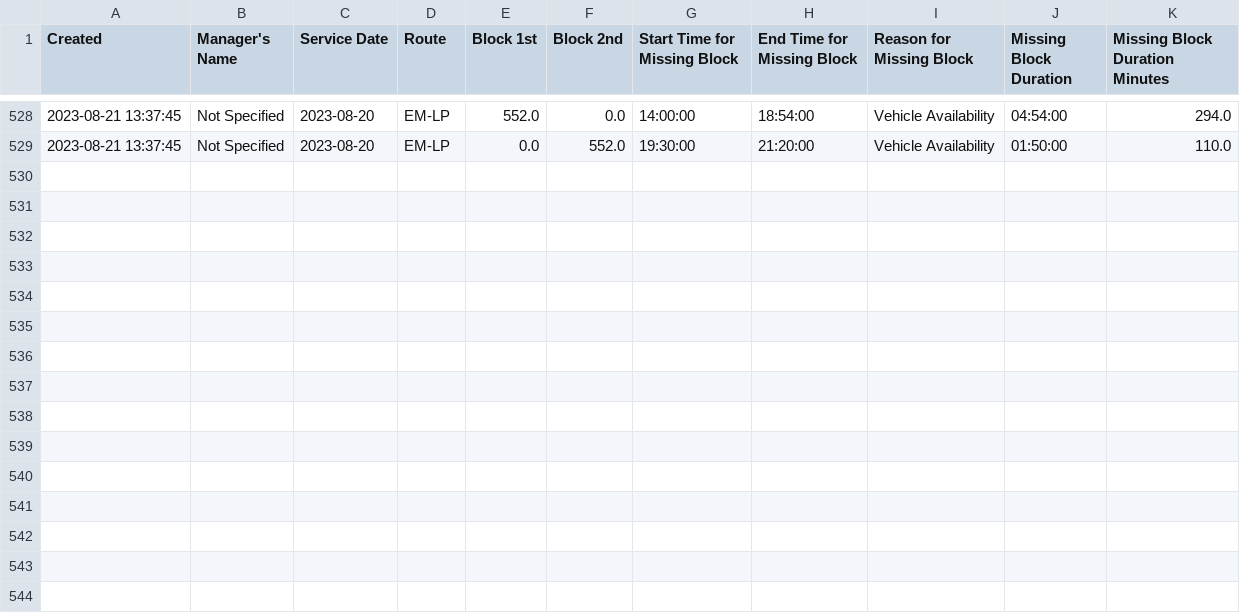
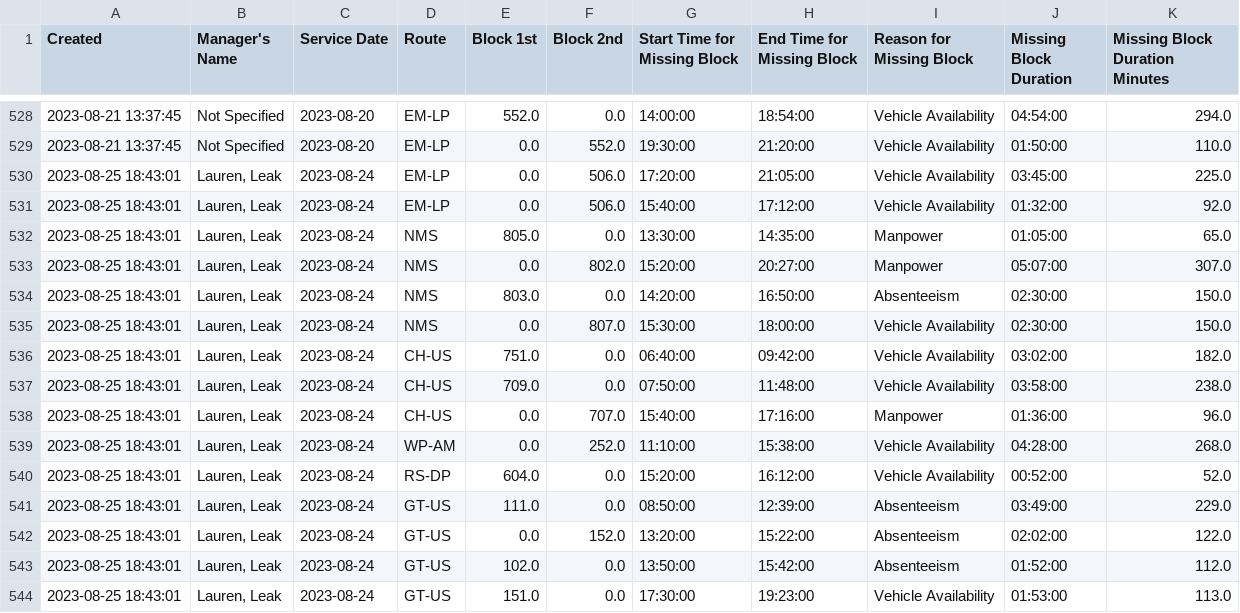
Before and after one commit to TerondaDavis/DC-Circulator-Operations, a CSV file: Data/Missing_Blocks_Processed New.csv, drawn as a sheet; only a part is shown, gaps mark what is left out; the diff names each change by its address in the sheet, - before the commit and + after, or states it on an @@ line.

```diff
--- a/Data/Missing_Blocks_Processed New.csv
+++ b/Data/Missing_Blocks_Processed New.csv
+row 530: 2023-08-25 18:43:01 | Lauren, Leak | 2023-08-24 | EM-LP | 0.0 | 506.0 | 17:20:00 | 21:05:00 | Vehicle Availability | 03:45:00 | 225.0
+row 531: 2023-08-25 18:43:01 | Lauren, Leak | 2023-08-24 | EM-LP | 0.0 | 506.0 | 15:40:00 | 17:12:00 | Vehicle Availability | 01:32:00 | 92.0
+row 532: 2023-08-25 18:43:01 | Lauren, Leak | 2023-08-24 | NMS | 805.0 | 0.0 | 13:30:00 | 14:35:00 | Manpower | 01:05:00 | 65.0
+row 533: 2023-08-25 18:43:01 | Lauren, Leak | 2023-08-24 | NMS | 0.0 | 802.0 | 15:20:00 | 20:27:00 | Manpower | 05:07:00 | 307.0
+row 534: 2023-08-25 18:43:01 | Lauren, Leak | 2023-08-24 | NMS | 803.0 | 0.0 | 14:20:00 | 16:50:00 | Absenteeism | 02:30:00 | 150.0
+row 535: 2023-08-25 18:43:01 | Lauren, Leak | 2023-08-24 | NMS | 0.0 | 807.0 | 15:30:00 | 18:00:00 | Vehicle Availability | 02:30:00 | 150.0
+row 536: 2023-08-25 18:43:01 | Lauren, Leak | 2023-08-24 | CH-US | 751.0 | 0.0 | 06:40:00 | 09:42:00 | Vehicle Availability | 03:02:00 | 182.0
+row 537: 2023-08-25 18:43:01 | Lauren, Leak | 2023-08-24 | CH-US | 709.0 | 0.0 | 07:50:00 | 11:48:00 | Vehicle Availability | 03:58:00 | 238.0
+row 538: 2023-08-25 18:43:01 | Lauren, Leak | 2023-08-24 | CH-US | 0.0 | 707.0 | 15:40:00 | 17:16:00 | Manpower | 01:36:00 | 96.0
+row 539: 2023-08-25 18:43:01 | Lauren, Leak | 2023-08-24 | WP-AM | 0.0 | 252.0 | 11:10:00 | 15:38:00 | Vehicle Availability | 04:28:00 | 268.0
+row 540: 2023-08-25 18:43:01 | Lauren, Leak | 2023-08-24 | RS-DP | 604.0 | 0.0 | 15:20:00 | 16:12:00 | Vehicle Availability | 00:52:00 | 52.0
+row 541: 2023-08-25 18:43:01 | Lauren, Leak | 2023-08-24 | GT-US | 111.0 | 0.0 | 08:50:00 | 12:39:00 | Absenteeism | 03:49:00 | 229.0
+row 542: 2023-08-25 18:43:01 | Lauren, Leak | 2023-08-24 | GT-US | 0.0 | 152.0 | 13:20:00 | 15:22:00 | Absenteeism | 02:02:00 | 122.0
+row 543: 2023-08-25 18:43:01 | Lauren, Leak | 2023-08-24 | GT-US | 102.0 | 0.0 | 13:50:00 | 15:42:00 | Absenteeism | 01:52:00 | 112.0
+row 544: 2023-08-25 18:43:01 | Lauren, Leak | 2023-08-24 | GT-US | 151.0 | 0.0 | 17:30:00 | 19:23:00 | Vehicle Availability | 01:53:00 | 113.0
```
